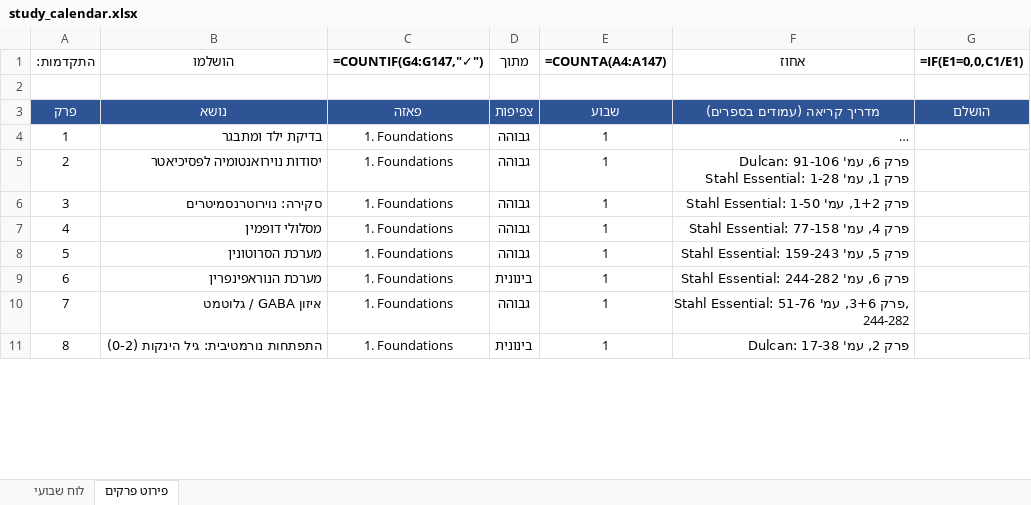
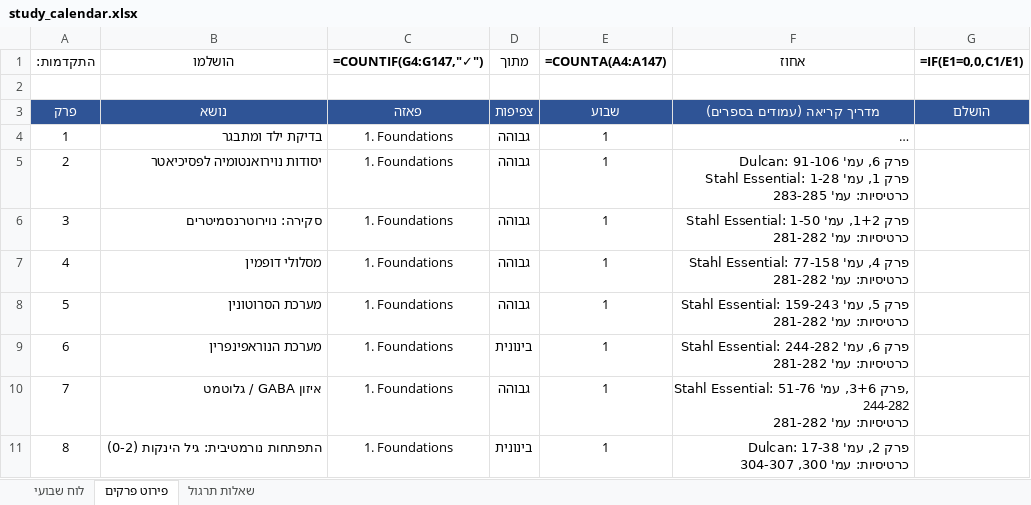
Before and after one commit to tnvsh0/psychiatry-board-study, an Excel workbook: schedule/study_calendar.xlsx, sheet פירוט פרקים, drawn as a sheet; only a part is shown; long unchanged cells end in …; values as stored, in another font and other column widths than the file's, no borders; formulas without a stored value are shown as written; ↵ is a line break in a cell; the diff covers the shown part only; the diff names each change by its address in the sheet, - before the commit and + after, or states it on an @@ line.

```diff
--- a/schedule/study_calendar.xlsx (sheet פירוט פרקים)
+++ b/schedule/study_calendar.xlsx (sheet פירוט פרקים)
+sheet tab: שאלות תרגול
-F5 (אחוז): …עמ' 1-28
+F5 (אחוז): …עמ' 1-28 ↵ כרטיסיות: עמ' 283-285
-F6 (אחוז): Stahl Essential: פרק 1+2, עמ' 1-50
+F6 (אחוז): Stahl Essential: פרק 1+2, עמ' 1-50 ↵ כרטיסיות: עמ' 281-282
-F7 (אחוז): Stahl Essential: פרק 4, עמ' 77-158
+F7 (אחוז): Stahl Essential: פרק 4, עמ' 77-158 ↵ כרטיסיות: עמ' 281-282
-F8 (אחוז): …עמ' 159-243
+F8 (אחוז): …עמ' 159-243 ↵ כרטיסיות: עמ' 281-282
-F9 (אחוז): …עמ' 244-282
+F9 (אחוז): …עמ' 244-282 ↵ כרטיסיות: עמ' 281-282
-F10 (אחוז): …51-76, 244-282
+F10 (אחוז): …51-76, 244-282 ↵ כרטיסיות: עמ' 281-282
-F11 (אחוז): Dulcan: פרק 2, עמ' 17-38
+F11 (אחוז): Dulcan: פרק 2, עמ' 17-38 ↵ כרטיסיות: עמ' 300, 304-307
```
Also changed, not shown: 112 edited cells elsewhere in this sheet, 6 other files.
